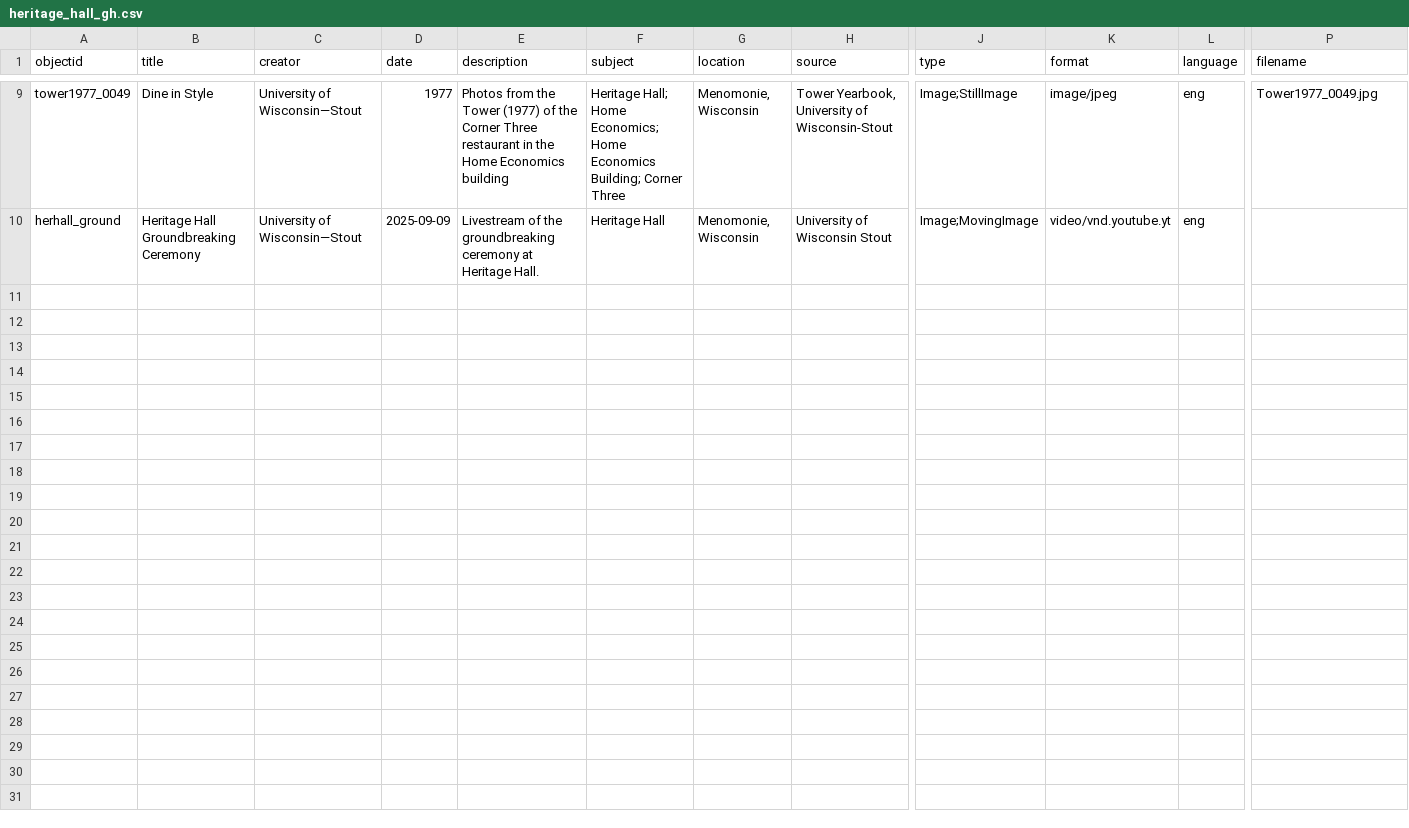
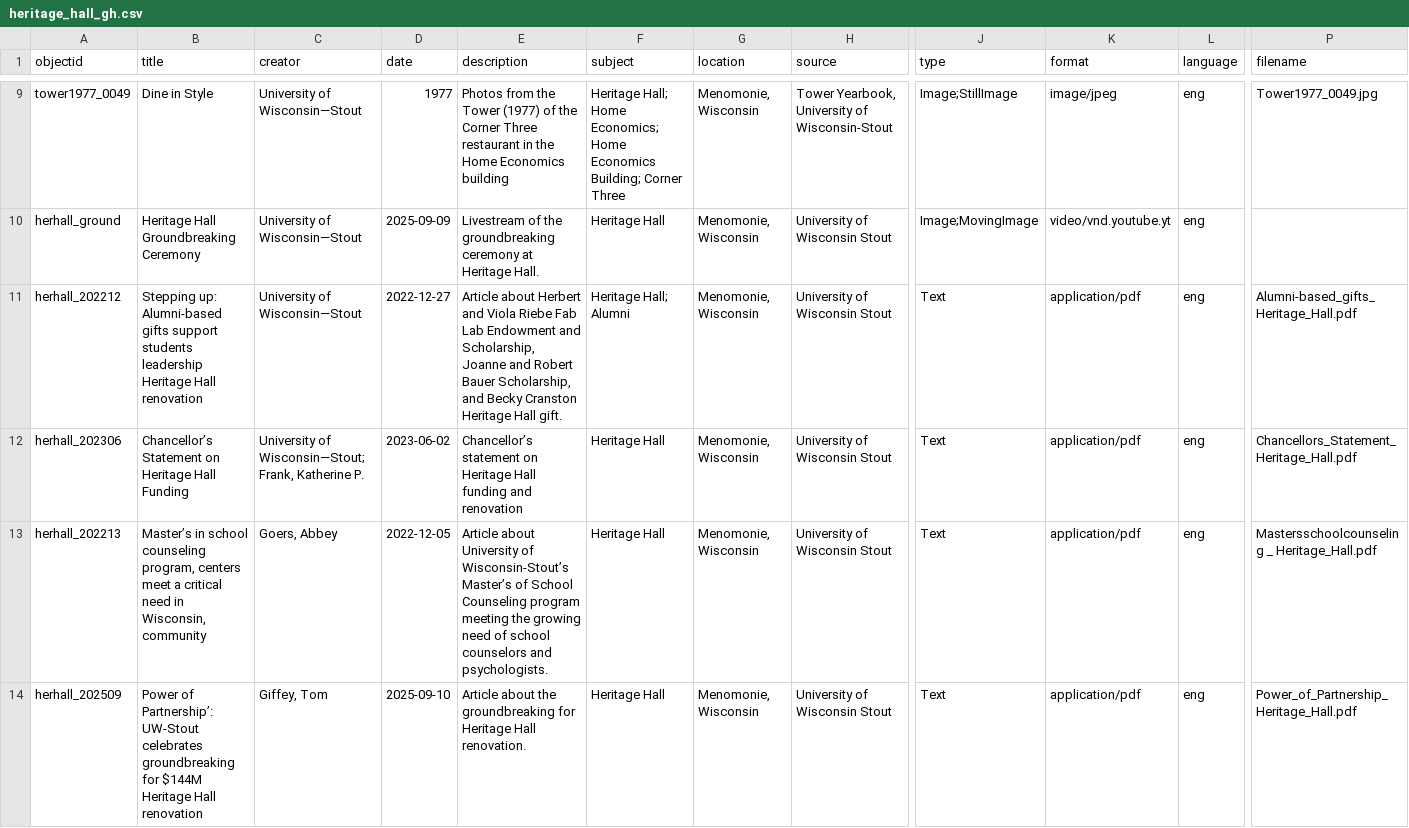
Before and after one commit to izzy-genre/heritage_hall_demo, a CSV file: _data/heritage_hall_gh.csv, drawn as a sheet; only a part is shown, gaps mark what is left out; rows hold the shown columns only; the diff names each change by its address in the sheet, - before the commit and + after, or states it on an @@ line.

Commit message:
Update metadata

```diff
--- a/_data/heritage_hall_gh.csv
+++ b/_data/heritage_hall_gh.csv
+row 11: herhall_202212 | Stepping up: Alumni-based gifts support students leadership Heritage Hall renovation | University of Wisconsin—Stout | 2022-12-27 | Article about Herbert and Viola Riebe Fab Lab Endowment and Scholarship, Joanne and Robert Bauer Scholarship, and Becky Cranston Heritage Hall gift. | Heritage Hall; Alumni | Menomonie, Wisconsin | University of Wisconsin Stout | Text | application/pdf | eng | Alumni-based_gifts_Heritage_Hall.pdf
+row 12: herhall_202306 | Chancellor’s Statement on Heritage Hall Funding | University of Wisconsin—Stout; Frank, Katherine P. | 2023-06-02 | Chancellor’s statement on Heritage Hall funding and renovation | Heritage Hall | Menomonie, Wisconsin | University of Wisconsin Stout | Text | application/pdf | eng | Chancellors_Statement_Heritage_Hall.pdf
+row 13: herhall_202213 | Master’s in school counseling program, centers meet a critical need in Wisconsin, community | Goers, Abbey | 2022-12-05 | Article about University of Wisconsin-Stout’s Master’s of School Counseling program meeting the growing need of school counselors and psychologists. | Heritage Hall | Menomonie, Wisconsin | University of Wisconsin Stout | Text | application/pdf | eng | Mastersschoolcounseling _ Heritage_Hall.pdf
+row 14: herhall_202509 | Power of Partnership’: UW-Stout celebrates groundbreaking for $144M Heritage Hall renovation | Giffey, Tom | 2025-09-10 | Article about the groundbreaking for Heritage Hall renovation. | Heritage Hall | Menomonie, Wisconsin | University of Wisconsin Stout | Text | application/pdf | eng | Power_of_Partnership_Heritage_Hall.pdf
```
